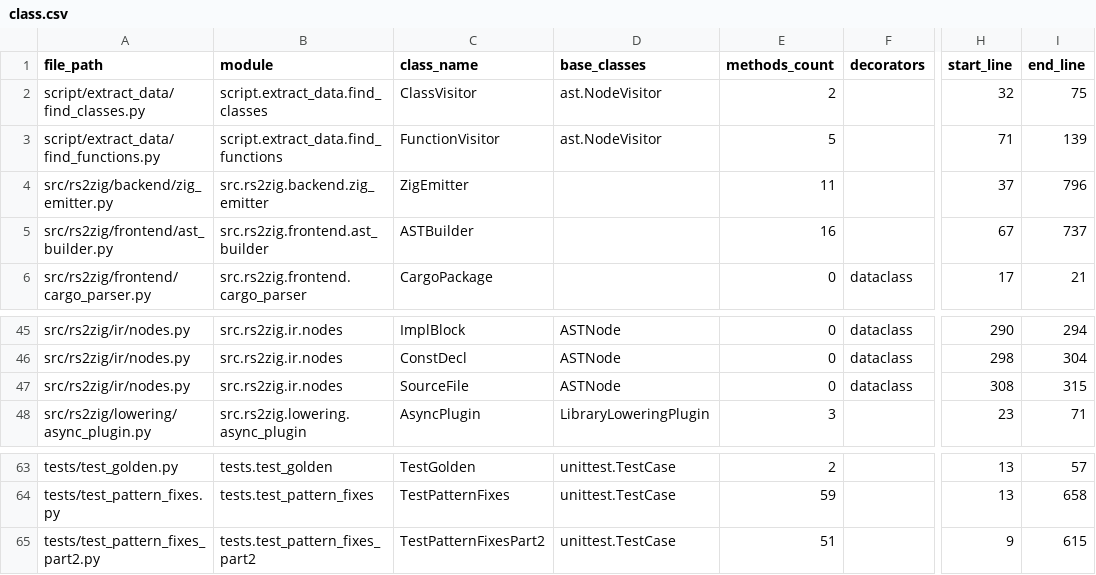
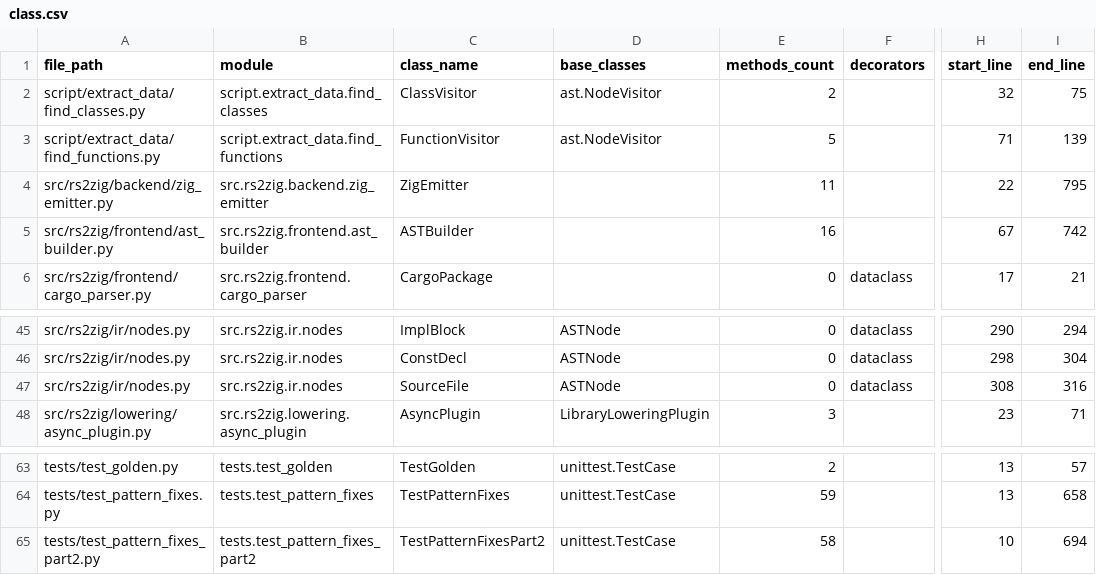
Before and after one commit to DaikyXendo/rs2zig, a CSV file: data/rs2zig/class.csv, drawn as a sheet; only a part is shown, gaps mark what is left out; the diff names each change by its address in the sheet, - before the commit and + after, or states it on an @@ line.

```diff
--- a/data/rs2zig/class.csv
+++ b/data/rs2zig/class.csv
-H4 (start_line): 37
+H4 (start_line): 22
-I4 (end_line): 796
+I4 (end_line): 795
-I5 (end_line): 737
+I5 (end_line): 742
-I47 (end_line): 315
+I47 (end_line): 316
-E65 (methods_count): 51
+E65 (methods_count): 58
-H65 (start_line): 9
+H65 (start_line): 10
-I65 (end_line): 615
+I65 (end_line): 694
```
Also changed, not shown: data/rs2zig/const.csv, data/rs2zig/file.csv, 9 other files.
